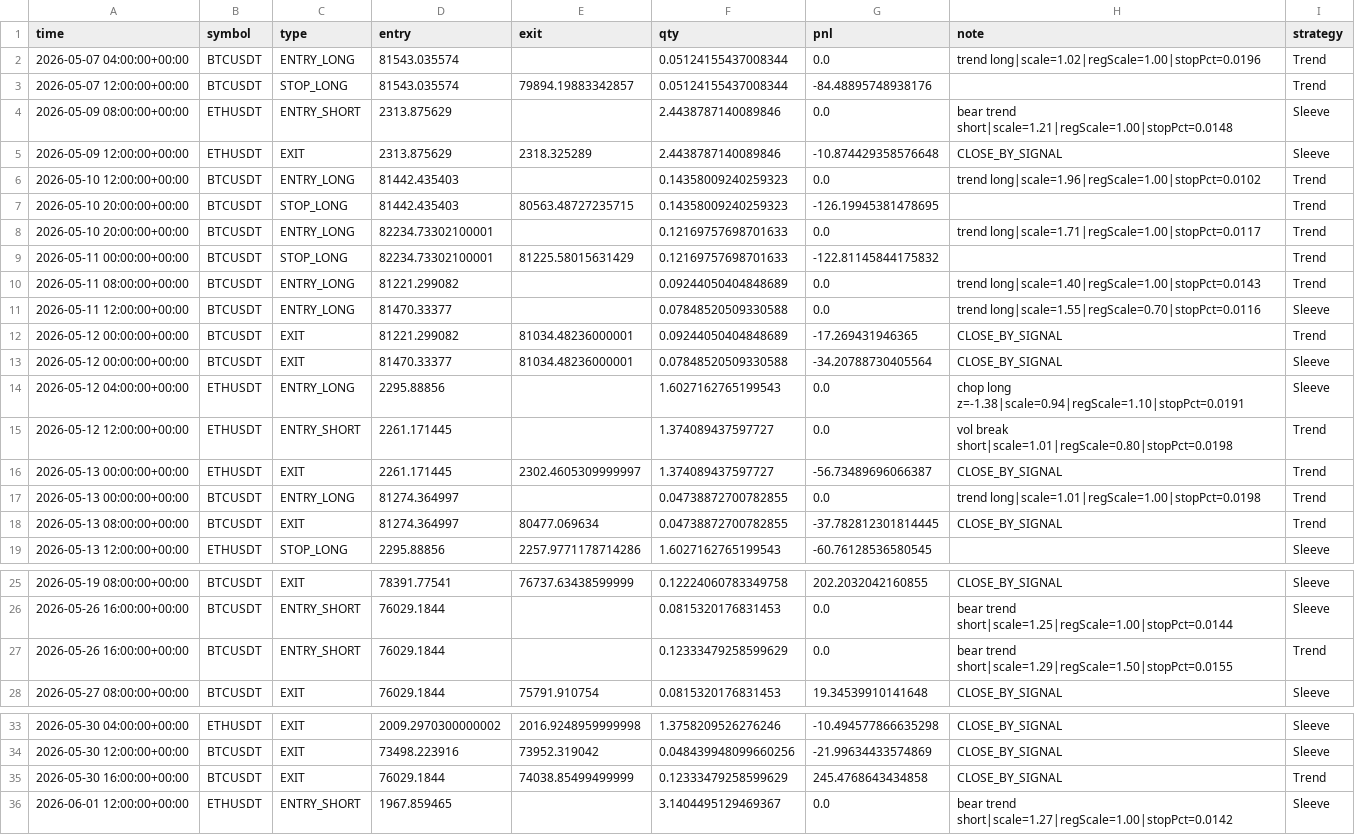
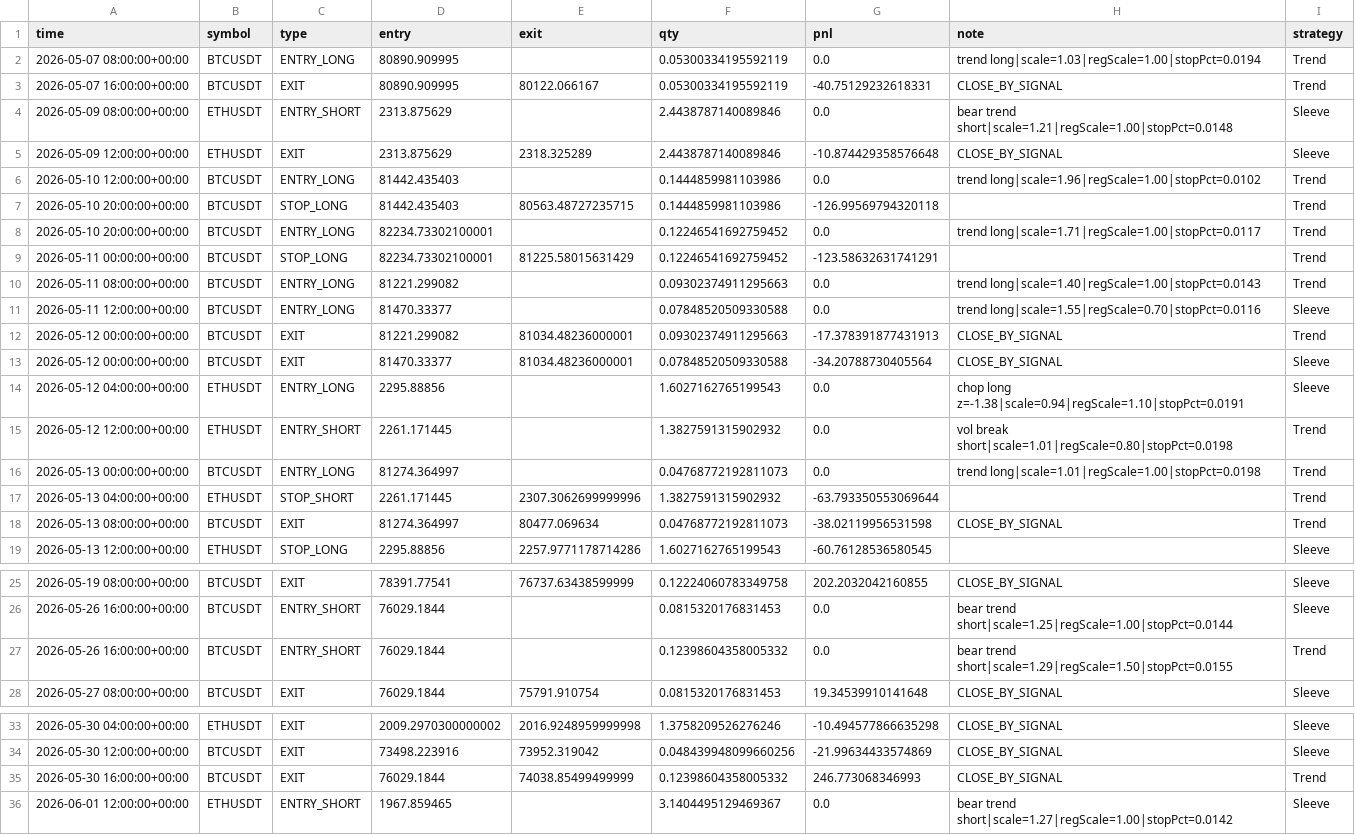
Before and after one commit to baeks0414/quant-4h-dual, a CSV file: results/paper_live_rt/trades.csv, drawn as a sheet; only a part is shown, gaps mark what is left out; the diff covers the shown part only.

```diff
--- a/results/paper_live_rt/trades.csv
+++ b/results/paper_live_rt/trades.csv
@@ -1,19 +1,19 @@
 time,symbol,type,entry,exit,qty,pnl,note,strategy
-2026-05-07 04:00:00+00:00,BTCUSDT,ENTRY_LONG,81543.035574,,0.05124155437008344,0.0,trend long|scale=1.02|regScale=1.00|stopPct=0.0196,Trend
-2026-05-07 12:00:00+00:00,BTCUSDT,STOP_LONG,81543.035574,79894.19883342857,0.05124155437008344,-84.48895748938176,,Trend
+2026-05-07 08:00:00+00:00,BTCUSDT,ENTRY_LONG,80890.909995,,0.05300334195592119,0.0,trend long|scale=1.03|regScale=1.00|stopPct=0.0194,Trend
+2026-05-07 16:00:00+00:00,BTCUSDT,EXIT,80890.909995,80122.066167,0.05300334195592119,-40.75129232618331,CLOSE_BY_SIGNAL,Trend
 2026-05-09 08:00:00+00:00,ETHUSDT,ENTRY_SHORT,2313.875629,,2.4438787140089846,0.0,bear trend short|scale=1.21|regScale=1.00|stopPct=0.0148,Sleeve
 2026-05-09 12:00:00+00:00,ETHUSDT,EXIT,2313.875629,2318.325289,2.4438787140089846,-10.874429358576648,CLOSE_BY_SIGNAL,Sleeve
-2026-05-10 12:00:00+00:00,BTCUSDT,ENTRY_LONG,81442.435403,,0.14358009240259323,0.0,trend long|scale=1.96|regScale=1.00|stopPct=0.0102,Trend
-2026-05-10 20:00:00+00:00,BTCUSDT,STOP_LONG,81442.435403,80563.48727235715,0.14358009240259323,-126.19945381478695,,Trend
-2026-05-10 20:00:00+00:00,BTCUSDT,ENTRY_LONG,82234.73302100001,,0.12169757698701633,0.0,trend long|scale=1.71|regScale=1.00|stopPct=0.0117,Trend
-2026-05-11 00:00:00+00:00,BTCUSDT,STOP_LONG,82234.73302100001,81225.58015631429,0.12169757698701633,-122.81145844175832,,Trend
-2026-05-11 08:00:00+00:00,BTCUSDT,ENTRY_LONG,81221.299082,,0.09244050404848689,0.0,trend long|scale=1.40|regScale=1.00|stopPct=0.0143,Trend
+2026-05-10 12:00:00+00:00,BTCUSDT,ENTRY_LONG,81442.435403,,0.1444859981103986,0.0,trend long|scale=1.96|regScale=1.00|stopPct=0.0102,Trend
+2026-05-10 20:00:00+00:00,BTCUSDT,STOP_LONG,81442.435403,80563.48727235715,0.1444859981103986,-126.99569794320118,,Trend
+2026-05-10 20:00:00+00:00,BTCUSDT,ENTRY_LONG,82234.73302100001,,0.12246541692759452,0.0,trend long|scale=1.71|regScale=1.00|stopPct=0.0117,Trend
+2026-05-11 00:00:00+00:00,BTCUSDT,STOP_LONG,82234.73302100001,81225.58015631429,0.12246541692759452,-123.58632631741291,,Trend
+2026-05-11 08:00:00+00:00,BTCUSDT,ENTRY_LONG,81221.299082,,0.09302374911295663,0.0,trend long|scale=1.40|regScale=1.00|stopPct=0.0143,Trend
 2026-05-11 12:00:00+00:00,BTCUSDT,ENTRY_LONG,81470.33377,,0.07848520509330588,0.0,trend long|scale=1.55|regScale=0.70|stopPct=0.0116,Sleeve
-2026-05-12 00:00:00+00:00,BTCUSDT,EXIT,81221.299082,81034.48236000001,0.09244050404848689,-17.269431946365,CLOSE_BY_SIGNAL,Trend
+2026-05-12 00:00:00+00:00,BTCUSDT,EXIT,81221.299082,81034.48236000001,0.09302374911295663,-17.378391877431913,CLOSE_BY_SIGNAL,Trend
 2026-05-12 00:00:00+00:00,BTCUSDT,EXIT,81470.33377,81034.48236000001,0.07848520509330588,-34.20788730405564,CLOSE_BY_SIGNAL,Sleeve
 2026-05-12 04:00:00+00:00,ETHUSDT,ENTRY_LONG,2295.88856,,1.6027162765199543,0.0,chop long z=-1.38|scale=0.94|regScale=1.10|stopPct=0.0191,Sleeve
-2026-05-12 12:00:00+00:00,ETHUSDT,ENTRY_SHORT,2261.171445,,1.374089437597727,0.0,vol break short|scale=1.01|regScale=0.80|stopPct=0.0198,Trend
-2026-05-13 00:00:00+00:00,ETHUSDT,EXIT,2261.171445,2302.4605309999997,1.374089437597727,-56.73489696066387,CLOSE_BY_SIGNAL,Trend
-2026-05-13 00:00:00+00:00,BTCUSDT,ENTRY_LONG,81274.364997,,0.04738872700782855,0.0,trend long|scale=1.01|regScale=1.00|stopPct=0.0198,Trend
-2026-05-13 08:00:00+00:00,BTCUSDT,EXIT,81274.364997,80477.069634,0.04738872700782855,-37.782812301814445,CLOSE_BY_SIGNAL,Trend
+2026-05-12 12:00:00+00:00,ETHUSDT,ENTRY_SHORT,2261.171445,,1.3827591315902932,0.0,vol break short|scale=1.01|regScale=0.80|stopPct=0.0198,Trend
+2026-05-13 00:00:00+00:00,BTCUSDT,ENTRY_LONG,81274.364997,,0.04768772192811073,0.0,trend long|scale=1.01|regScale=1.00|stopPct=0.0198,Trend
+2026-05-13 04:00:00+00:00,ETHUSDT,STOP_SHORT,2261.171445,2307.3062699999996,1.3827591315902932,-63.793350553069644,,Trend
+2026-05-13 08:00:00+00:00,BTCUSDT,EXIT,81274.364997,80477.069634,0.04768772192811073,-38.02119956531598,CLOSE_BY_SIGNAL,Trend
 2026-05-13 12:00:00+00:00,ETHUSDT,STOP_LONG,2295.88856,2257.9771178714286,1.6027162765199543,-60.76128536580545,,Sleeve
@@ -26,3 +26,3 @@ time,symbol,type,entry,exit,qty,pnl,note,strategy
 2026-05-26 16:00:00+00:00,BTCUSDT,ENTRY_SHORT,76029.1844,,0.0815320176831453,0.0,bear trend short|scale=1.25|regScale=1.00|stopPct=0.0144,Sleeve
-2026-05-26 16:00:00+00:00,BTCUSDT,ENTRY_SHORT,76029.1844,,0.12333479258599629,0.0,bear trend short|scale=1.29|regScale=1.50|stopPct=0.0155,Trend
+2026-05-26 16:00:00+00:00,BTCUSDT,ENTRY_SHORT,76029.1844,,0.12398604358005332,0.0,bear trend short|scale=1.29|regScale=1.50|stopPct=0.0155,Trend
 2026-05-27 08:00:00+00:00,BTCUSDT,EXIT,76029.1844,75791.910754,0.0815320176831453,19.34539910141648,CLOSE_BY_SIGNAL,Sleeve
@@ -34,3 +34,3 @@ time,symbol,type,entry,exit,qty,pnl,note,strategy
 2026-05-30 12:00:00+00:00,BTCUSDT,EXIT,73498.223916,73952.319042,0.048439948099660256,-21.99634433574869,CLOSE_BY_SIGNAL,Sleeve
-2026-05-30 16:00:00+00:00,BTCUSDT,EXIT,76029.1844,74038.85499499999,0.12333479258599629,245.4768643434858,CLOSE_BY_SIGNAL,Trend
+2026-05-30 16:00:00+00:00,BTCUSDT,EXIT,76029.1844,74038.85499499999,0.12398604358005332,246.773068346993,CLOSE_BY_SIGNAL,Trend
 2026-06-01 12:00:00+00:00,ETHUSDT,ENTRY_SHORT,1967.859465,,3.1404495129469367,0.0,bear trend short|scale=1.27|regScale=1.00|stopPct=0.0142,Sleeve
```
Also changed, not shown: 59 edited cells elsewhere in this file, results/paper_live_rt/equity_curve.csv, results/paper_live_rt/run_log.csv, 1 other file.
